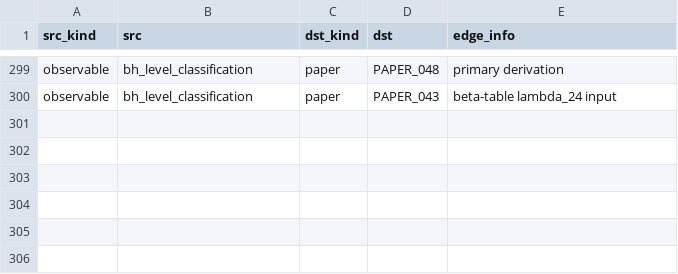
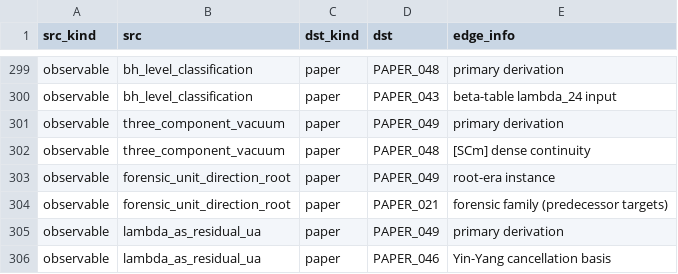
Before and after one commit to Daniel8Murphy0007/Star-Magic-Program, a CSV file: UNIFIED_REGISTRY_GRAPH.csv, drawn as a sheet; only a part is shown, gaps mark what is left out.

```diff
--- a/UNIFIED_REGISTRY_GRAPH.csv
+++ b/UNIFIED_REGISTRY_GRAPH.csv
@@ -300 +300,7 @@ observable,bh_level_classification,paper,PAPER_048,primary derivation
 observable,bh_level_classification,paper,PAPER_043,beta-table lambda_24 input
+observable,three_component_vacuum,paper,PAPER_049,primary derivation
+observable,three_component_vacuum,paper,PAPER_048,[SCm] dense continuity
+observable,forensic_unit_direction_root,paper,PAPER_049,root-era instance
+observable,forensic_unit_direction_root,paper,PAPER_021,forensic family (predecessor targets)
+observable,lambda_as_residual_ua,paper,PAPER_049,primary derivation
+observable,lambda_as_residual_ua,paper,PAPER_046,Yin-Yang cancellation basis
```
Also changed, not shown: UNIFIED_REGISTRY.csv, UNIFIED_REGISTRY_CORPUS_CITATIONS.csv, 10 other files.
